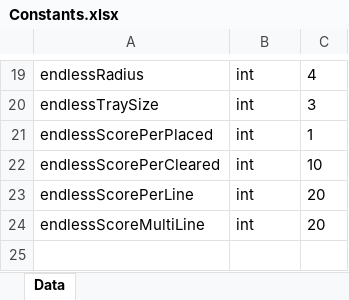
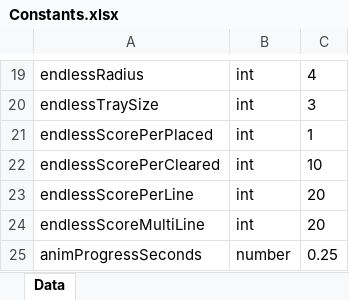
Before and after one commit to yufeng5259/Hexa-Puzzle, an Excel workbook: config/excel/Constants.xlsx, sheet Data, drawn as a sheet; only a part is shown, gaps mark what is left out; values as stored, in another font and other column widths than the file's, no borders; the diff names each change by its address in the sheet, - before the commit and + after, or states it on an @@ line.

```diff
--- a/config/excel/Constants.xlsx (sheet Data)
+++ b/config/excel/Constants.xlsx (sheet Data)
+row 25: animProgressSeconds | number | 0.25
```
Also changed, not shown: 24 other files.
